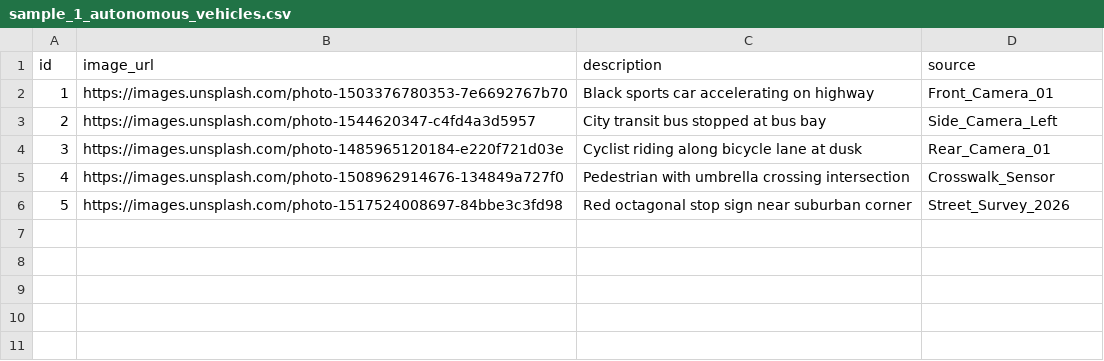
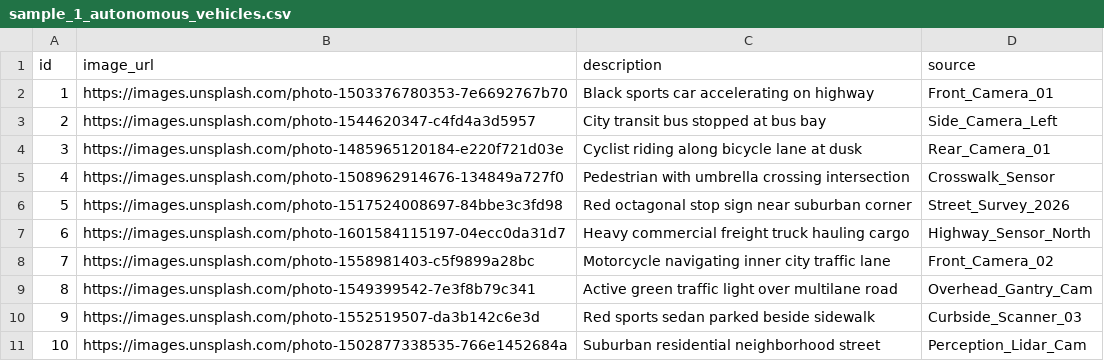
Before and after one commit to Sreeja2k3/Data-Annotation-with-Workflow-Automation-Analytics, a CSV file: sample_data/sample_1_autonomous_vehicles.csv, drawn as a sheet.

Commit message:
Enhance AV perception taxonomy with Bus, Truck, Motorcycle and sync multi-modal datasets

```diff
--- a/sample_data/sample_1_autonomous_vehicles.csv
+++ b/sample_data/sample_1_autonomous_vehicles.csv
@@ -6 +6,6 @@ id,image_url,description,source
 5,https://images.unsplash.com/photo-1517524008697-84bbe3c3fd98,Red octagonal stop sign near suburban corner,Street_Survey_2026
+6,https://images.unsplash.com/photo-1601584115197-04ecc0da31d7,Heavy commercial freight truck hauling cargo,Highway_Sensor_North
+7,https://images.unsplash.com/photo-1558981403-c5f9899a28bc,Motorcycle navigating inner city traffic lane,Front_Camera_02
+8,https://images.unsplash.com/photo-1549399542-7e3f8b79c341,Active green traffic light over multilane road,Overhead_Gantry_Cam
+9,https://images.unsplash.com/photo-1552519507-da3b142c6e3d,Red sports sedan parked beside sidewalk,Curbside_Scanner_03
+10,https://images.unsplash.com/photo-1502877338535-766e1452684a,Suburban residential neighborhood street,Perception_Lidar_Cam
```
Also changed, not shown: 4 other files.
